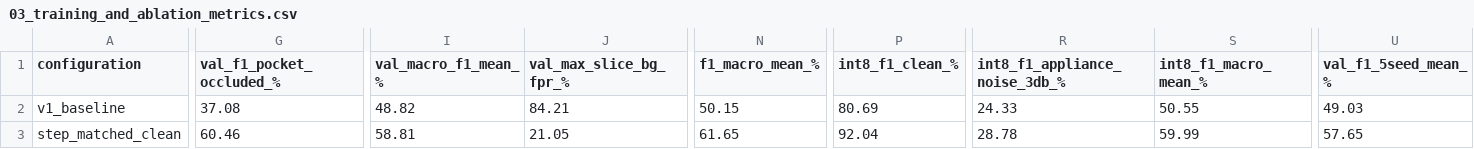
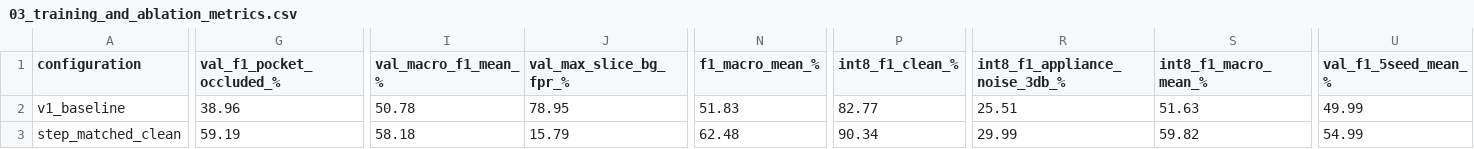
Before and after one commit to coryjacoblewis/pixelsense-lite, a CSV file: reports/03_training_and_ablation_metrics.csv, drawn as a sheet; only a part is shown, gaps mark what is left out; the diff covers the shown part only; the diff names each change by its address in the sheet, - before the commit and + after, or states it on an @@ line.

Commit message:
refactor: tighten release gate safety margins and update training documentation and ablation metrics

```diff
--- a/reports/03_training_and_ablation_metrics.csv
+++ b/reports/03_training_and_ablation_metrics.csv
-G2 (val_f1_pocket_occluded_%): 37.08
+G2 (val_f1_pocket_occluded_%): 38.96
-I2 (val_macro_f1_mean_%): 48.82
+I2 (val_macro_f1_mean_%): 50.78
-J2 (val_max_slice_bg_fpr_%): 84.21
+J2 (val_max_slice_bg_fpr_%): 78.95
-N2 (f1_macro_mean_%): 50.15
+N2 (f1_macro_mean_%): 51.83
-P2 (int8_f1_clean_%): 80.69
+P2 (int8_f1_clean_%): 82.77
-R2 (int8_f1_appliance_noise_3db_%): 24.33
+R2 (int8_f1_appliance_noise_3db_%): 25.51
-S2 (int8_f1_macro_mean_%): 50.55
+S2 (int8_f1_macro_mean_%): 51.63
-U2 (val_f1_5seed_mean_%): 49.03
+U2 (val_f1_5seed_mean_%): 49.99
-G3 (val_f1_pocket_occluded_%): 60.46
+G3 (val_f1_pocket_occluded_%): 59.19
-I3 (val_macro_f1_mean_%): 58.81
+I3 (val_macro_f1_mean_%): 58.18
-J3 (val_max_slice_bg_fpr_%): 21.05
+J3 (val_max_slice_bg_fpr_%): 15.79
-N3 (f1_macro_mean_%): 61.65
+N3 (f1_macro_mean_%): 62.48
-P3 (int8_f1_clean_%): 92.04
+P3 (int8_f1_clean_%): 90.34
-R3 (int8_f1_appliance_noise_3db_%): 28.78
+R3 (int8_f1_appliance_noise_3db_%): 29.99
-S3 (int8_f1_macro_mean_%): 59.99
+S3 (int8_f1_macro_mean_%): 59.82
-U3 (val_f1_5seed_mean_%): 57.65
+U3 (val_f1_5seed_mean_%): 54.99
```
Also changed, not shown: 123 edited cells elsewhere in this file, 12 other files.
